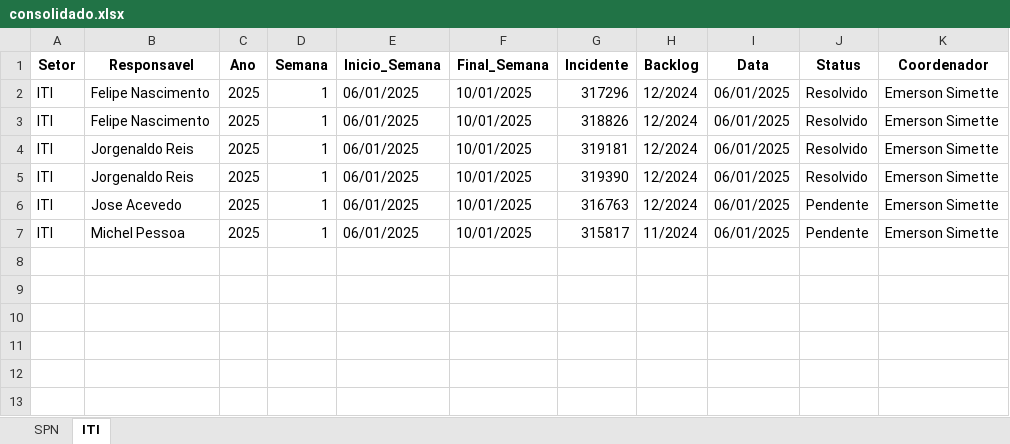
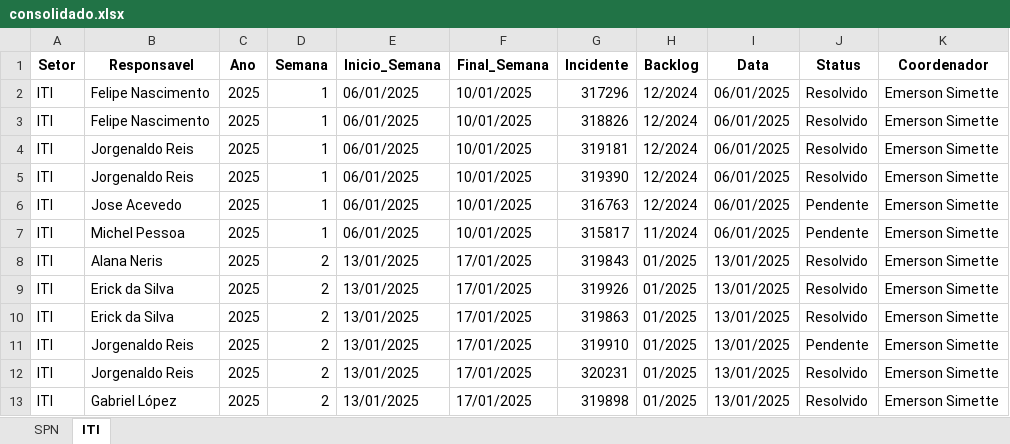
Before and after one commit to GeekFrancisco/Franciscodatais, an Excel workbook: Base/consolidado.xlsx, sheet ITI, drawn as a sheet; values as stored, in another font and other column widths than the file's, no borders; the diff names each change by its address in the sheet, - before the commit and + after, or states it on an @@ line.

```diff
--- a/Base/consolidado.xlsx (sheet ITI)
+++ b/Base/consolidado.xlsx (sheet ITI)
+row 8: ITI | Alana Neris | 2025 | 2 | 13/01/2025 | 17/01/2025 | 319843 | 01/2025 | 13/01/2025 | Resolvido | Emerson Simette
+row 9: ITI | Erick da Silva | 2025 | 2 | 13/01/2025 | 17/01/2025 | 319926 | 01/2025 | 13/01/2025 | Resolvido | Emerson Simette
+row 10: ITI | Erick da Silva | 2025 | 2 | 13/01/2025 | 17/01/2025 | 319863 | 01/2025 | 13/01/2025 | Resolvido | Emerson Simette
+row 11: ITI | Jorgenaldo Reis | 2025 | 2 | 13/01/2025 | 17/01/2025 | 319910 | 01/2025 | 13/01/2025 | Pendente | Emerson Simette
+row 12: ITI | Jorgenaldo Reis | 2025 | 2 | 13/01/2025 | 17/01/2025 | 320231 | 01/2025 | 13/01/2025 | Resolvido | Emerson Simette
+row 13: ITI | Gabriel López | 2025 | 2 | 13/01/2025 | 17/01/2025 | 319898 | 01/2025 | 13/01/2025 | Resolvido | Emerson Simette
```
Also changed, not shown: sheet SPN, Base/Backlog.xlsx, 14 other files.
